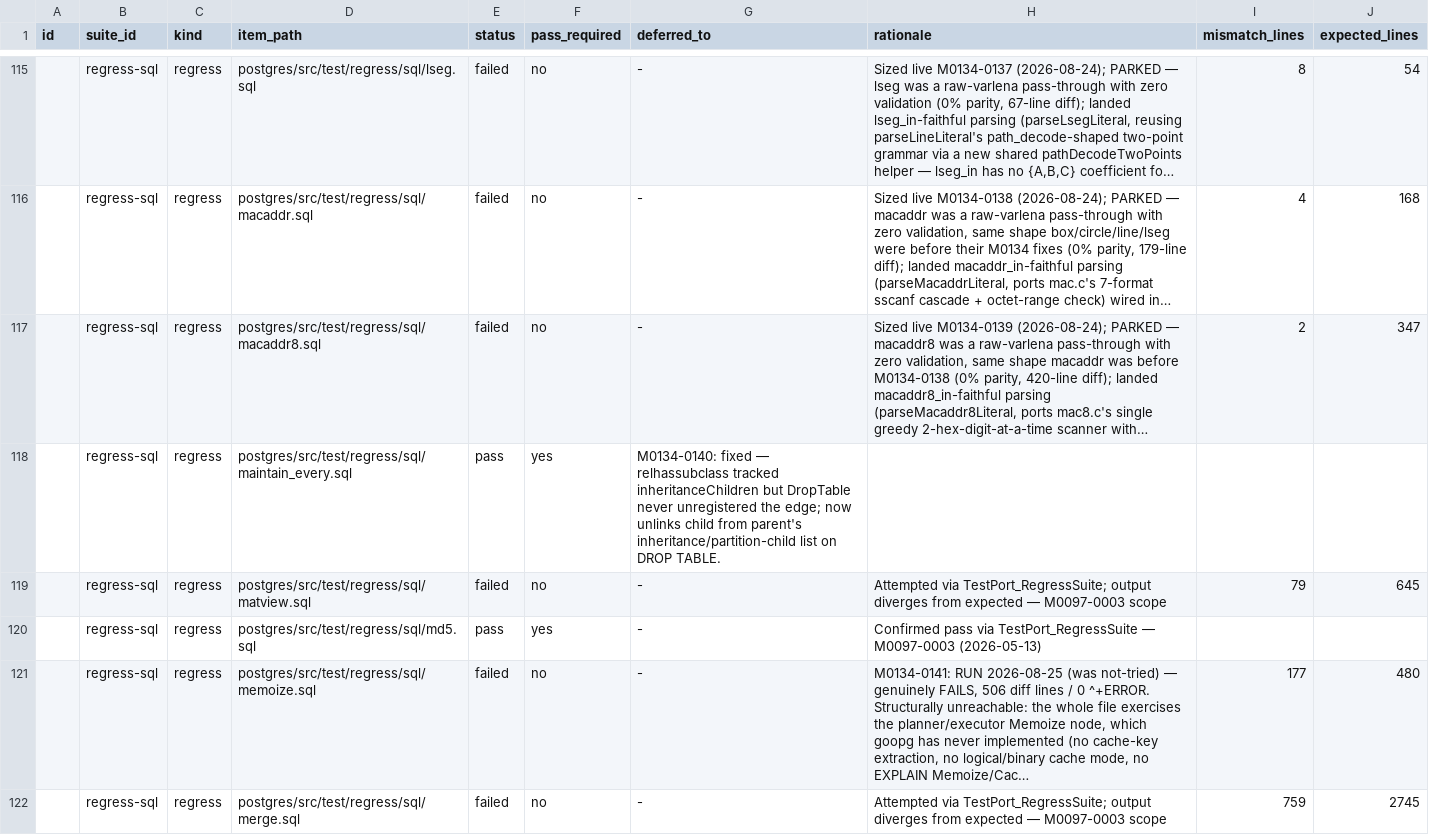
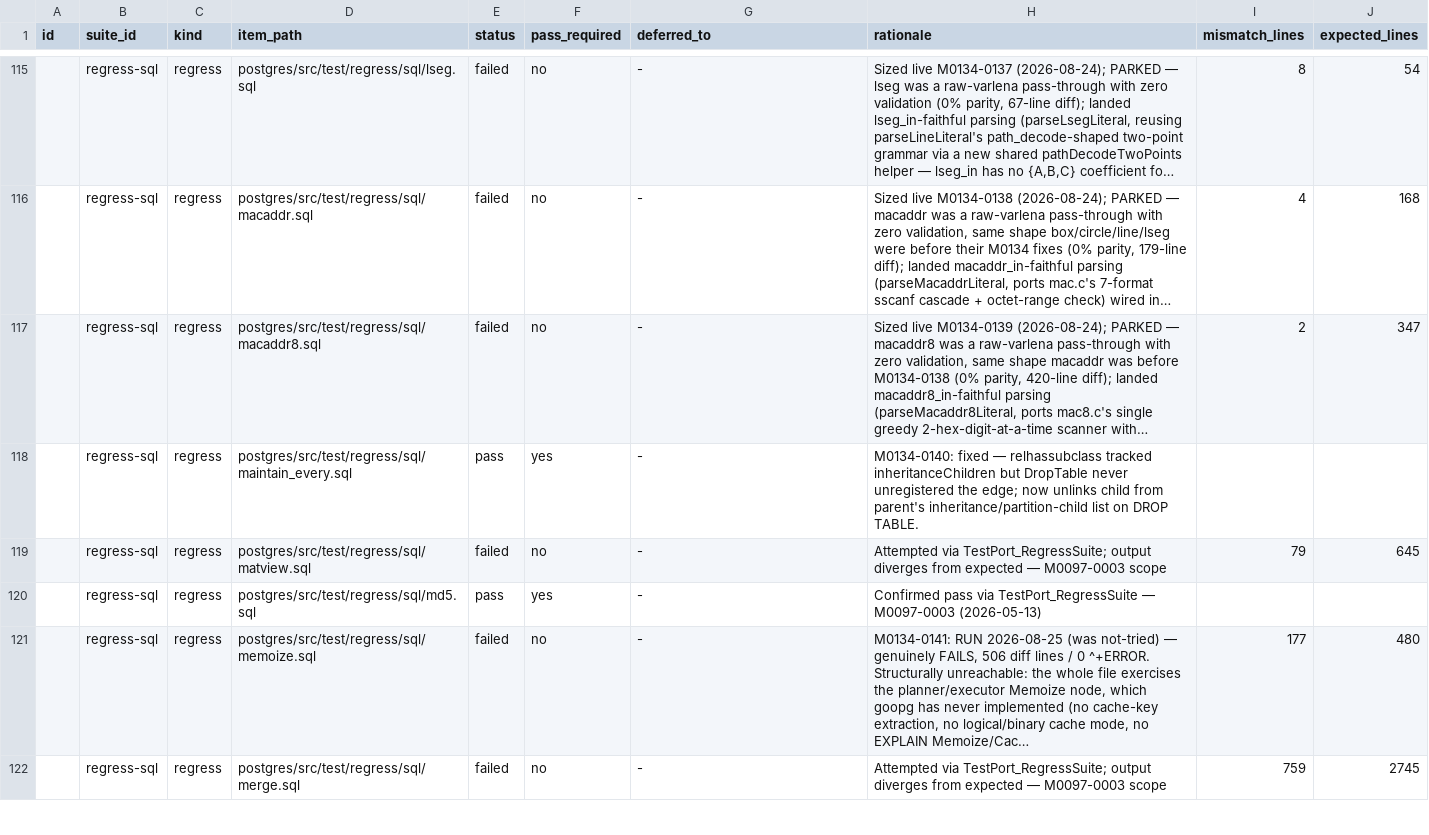
Before and after one commit to ryogrid/goopg, a CSV file: docs/test-port/postgres-oracle-target-inventory.csv, drawn as a sheet; only a part is shown, gaps mark what is left out; long unchanged cells end in …; the diff covers the shown part only; the diff names each change by its address in the sheet, - before the commit and + after, or states it on an @@ line.

```diff
--- a/docs/test-port/postgres-oracle-target-inventory.csv
+++ b/docs/test-port/postgres-oracle-target-inventory.csv
-G118 (deferred_to): M0134-0140: fixed — relhassubclass tracked inheritanceChildren but DropTable never unregistered the edge; now unlinks child from parent's inheritance/partition-child list on DROP TABLE.
+G118 (deferred_to): -
-H118 (rationale): (empty)
+H118 (rationale): M0134-0140: fixed — relhassubclass tracked inheritanceChildren but DropTable never unregistered the edge; now unlinks child from parent's inheritance/partition-child list on DROP TABLE.
```
Also changed, not shown: 4 edited cells elsewhere in this file, 2 other files.
